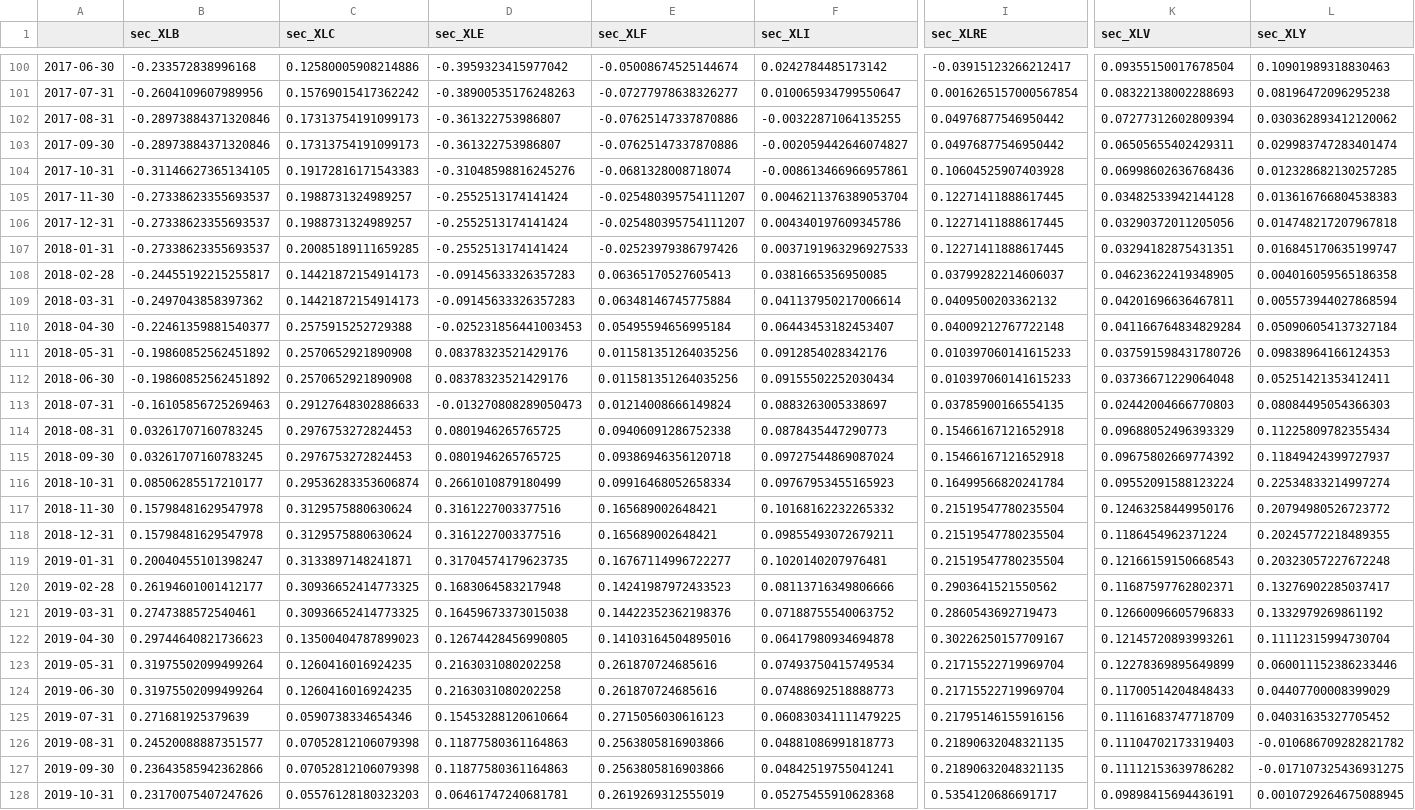
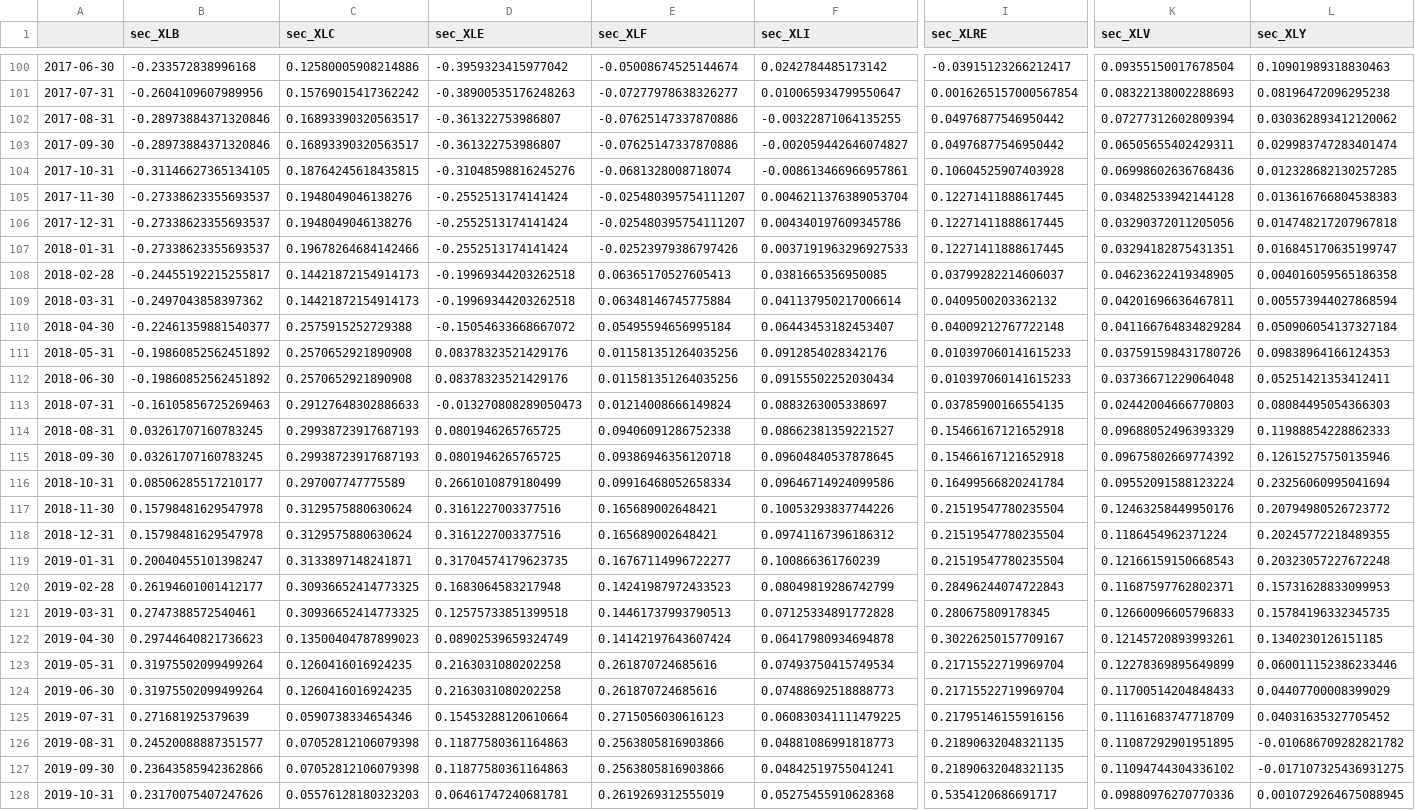
Before and after one commit to tigogggg/one-guillion-jollars, a CSV file: data/context/capex_setor.csv, drawn as a sheet; only a part is shown, gaps mark what is left out; the diff covers the shown part only; the diff names each change by its address in the sheet, - before the commit and + after, or states it on an @@ line.

```diff
--- a/data/context/capex_setor.csv
+++ b/data/context/capex_setor.csv
-C102:C103 (sec_XLC): 0.17313754191099173
+C102:C103 (sec_XLC): 0.16893390320563517
-C104 (sec_XLC): 0.19172816171543383
+C104 (sec_XLC): 0.18764245618435815
-C105:C106 (sec_XLC): 0.1988731324989257
+C105:C106 (sec_XLC): 0.1948049046138276
-C107 (sec_XLC): 0.20085189111659285
+C107 (sec_XLC): 0.19678264684142466
-D108:D109 (sec_XLE): -0.09145633326357283
+D108:D109 (sec_XLE): -0.19969344203262518
-D110 (sec_XLE): -0.025231856441003453
+D110 (sec_XLE): -0.15054633668667072
-C114:C115 (sec_XLC): 0.2976753272824453
+C114:C115 (sec_XLC): 0.29938723917687193
-F114 (sec_XLI): 0.0878435447290773
+F114 (sec_XLI): 0.08662381359221527
-L114 (sec_XLY): 0.11225809782355434
+L114 (sec_XLY): 0.11988854228862333
-F115 (sec_XLI): 0.09727544869087024
+F115 (sec_XLI): 0.09604840537878645
-L115 (sec_XLY): 0.11849424399727937
+L115 (sec_XLY): 0.12615275750135946
-C116 (sec_XLC): 0.29536283353606874
+C116 (sec_XLC): 0.297007747775589
-F116 (sec_XLI): 0.09767953455165923
+F116 (sec_XLI): 0.09646714924099586
-L116 (sec_XLY): 0.22534833214997274
+L116 (sec_XLY): 0.23256060995041694
-F117 (sec_XLI): 0.10168162232265332
+F117 (sec_XLI): 0.10053293837744226
-F118 (sec_XLI): 0.09855493072679211
+F118 (sec_XLI): 0.09741167396186312
-F119 (sec_XLI): 0.1020140207976481
+F119 (sec_XLI): 0.100866361760239
-F120 (sec_XLI): 0.08113716349806666
+F120 (sec_XLI): 0.08049819286742799
-I120 (sec_XLRE): 0.2903641521550562
+I120 (sec_XLRE): 0.28496244074722843
-L120 (sec_XLY): 0.13276902285037417
+L120 (sec_XLY): 0.15731628833099953
-D121 (sec_XLE): 0.16459673373015038
+D121 (sec_XLE): 0.12575733851399518
-E121 (sec_XLF): 0.14422352362198376
+E121 (sec_XLF): 0.14461737993790513
-F121 (sec_XLI): 0.07188755540063752
+F121 (sec_XLI): 0.07125334891772828
-I121 (sec_XLRE): 0.2860543692719473
+I121 (sec_XLRE): 0.280675809178345
-L121 (sec_XLY): 0.1332979269861192
+L121 (sec_XLY): 0.15784196332345735
-D122 (sec_XLE): 0.12674428456990805
+D122 (sec_XLE): 0.08902539659324749
-E122 (sec_XLF): 0.14103164504895016
+E122 (sec_XLF): 0.14142197643607424
-L122 (sec_XLY): 0.11112315994730704
+L122 (sec_XLY): 0.1340230126151185
-K126 (sec_XLV): 0.11104702173319403
+K126 (sec_XLV): 0.11087292901951895
-K127 (sec_XLV): 0.11112153639786282
+K127 (sec_XLV): 0.11094744304336102
-K128 (sec_XLV): 0.09898415694436191
+K128 (sec_XLV): 0.09880976270770336
```
Also changed, not shown: 29 edited cells elsewhere in this file, data/context/epu.csv, data/context/gasto_publico.csv, 2 other files.
